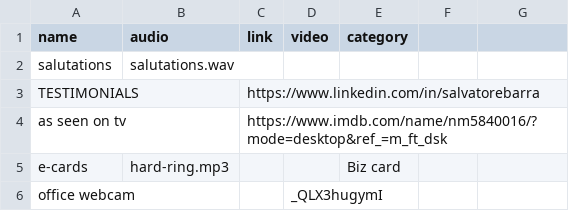
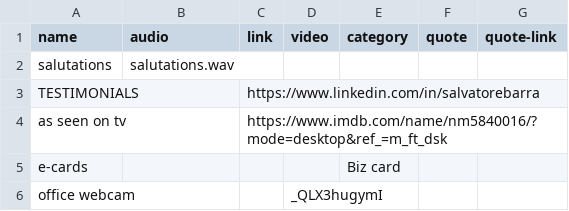
Before and after one commit to raedatoui/bettercallsal-multiverse, a CSV file: public/content/nav-biz.csv, drawn as a sheet; the diff names each change by its address in the sheet, - before the commit and + after, or states it on an @@ line.

```diff
--- a/public/content/nav-biz.csv
+++ b/public/content/nav-biz.csv
-F1: (empty)
+F1: quote
-G1: (empty)
+G1: quote-link
-B5 (audio): hard-ring.mp3
+B5 (audio): (empty)
```
Also changed, not shown: public/content/nav-construction.csv, public/content/nav-fit.csv, 21 other files.
